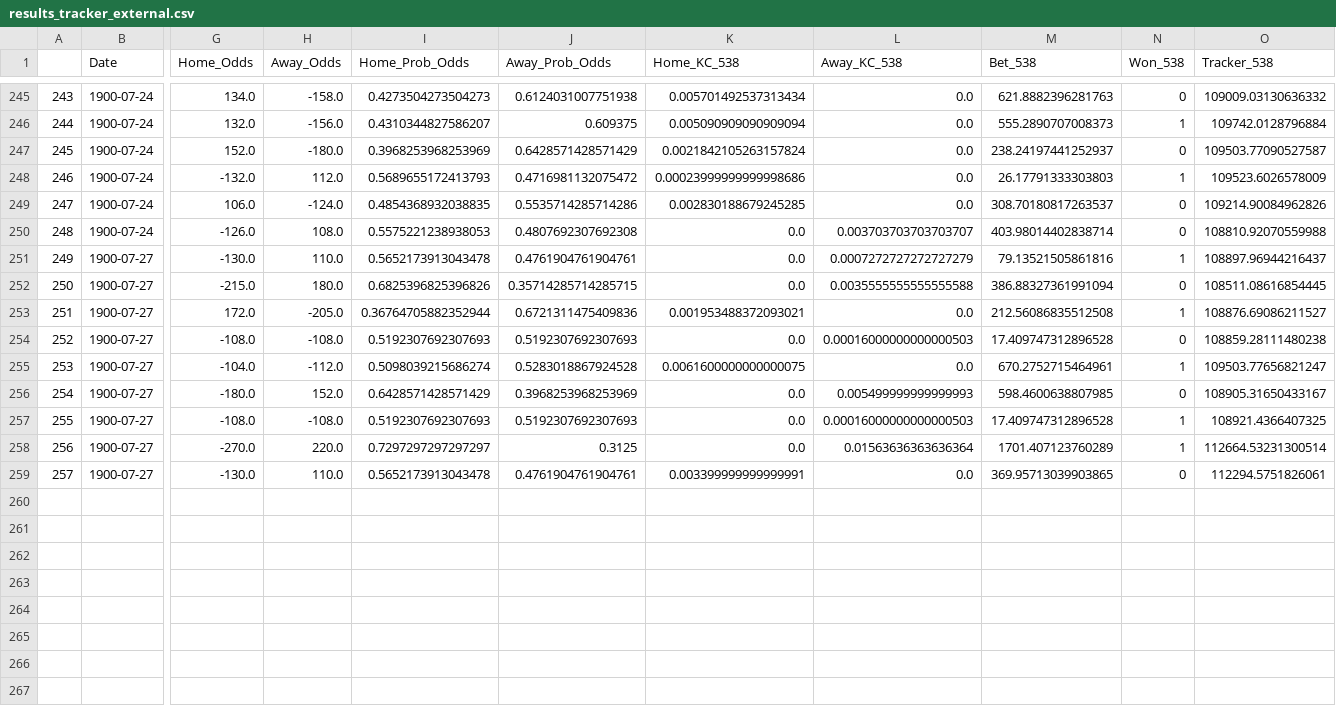
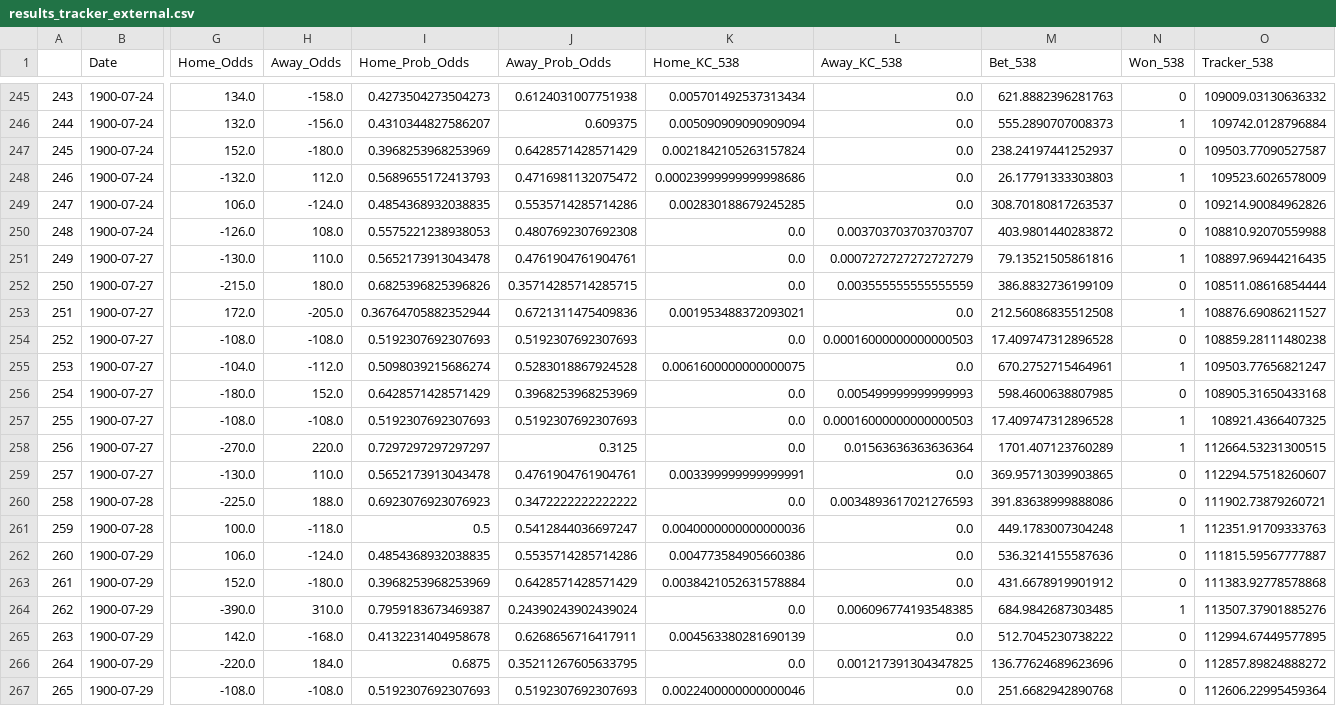
Before and after one commit to hsinger24/Baseball-Betting, a CSV file: results_tracker/results_tracker_external.csv, drawn as a sheet; only a part is shown, gaps mark what is left out; rows hold the shown columns only; the diff names each change by its address in the sheet, - before the commit and + after, or states it on an @@ line.

```diff
--- a/results_tracker/results_tracker_external.csv
+++ b/results_tracker/results_tracker_external.csv
-M250 (Bet_538): 403.98014402838714
+M250 (Bet_538): 403.9801440283872
-O251 (Tracker_538): 108897.96944216437
+O251 (Tracker_538): 108897.96944216435
-L252 (Away_KC_538): 0.0035555555555555588
+L252 (Away_KC_538): 0.003555555555555559
-M252 (Bet_538): 386.88327361991094
+M252 (Bet_538): 386.8832736199109
-O252 (Tracker_538): 108511.08616854445
+O252 (Tracker_538): 108511.08616854444
-O256 (Tracker_538): 108905.31650433167
+O256 (Tracker_538): 108905.31650433168
-O258 (Tracker_538): 112664.53231300514
+O258 (Tracker_538): 112664.53231300515
-O259 (Tracker_538): 112294.5751826061
+O259 (Tracker_538): 112294.57518260607
+row 260: 258 | 1900-07-28 | -225.0 | 188.0 | 0.6923076923076923 | 0.3472222222222222 | 0.0 | 0.0034893617021276593 | 391.83638999888086 | 0 | 111902.73879260721
+row 261: 259 | 1900-07-28 | 100.0 | -118.0 | 0.5 | 0.5412844036697247 | 0.0040000000000000036 | 0.0 | 449.1783007304248 | 1 | 112351.91709333763
+row 262: 260 | 1900-07-29 | 106.0 | -124.0 | 0.4854368932038835 | 0.5535714285714286 | 0.004773584905660386 | 0.0 | 536.3214155587636 | 0 | 111815.59567777887
+row 263: 261 | 1900-07-29 | 152.0 | -180.0 | 0.3968253968253969 | 0.6428571428571429 | 0.0038421052631578884 | 0.0 | 431.6678919901912 | 0 | 111383.92778578868
+row 264: 262 | 1900-07-29 | -390.0 | 310.0 | 0.7959183673469387 | 0.24390243902439024 | 0.0 | 0.006096774193548385 | 684.9842687303485 | 1 | 113507.37901885276
+row 265: 263 | 1900-07-29 | 142.0 | -168.0 | 0.4132231404958678 | 0.6268656716417911 | 0.004563380281690139 | 0.0 | 512.7045230738222 | 0 | 112994.67449577895
+row 266: 264 | 1900-07-29 | -220.0 | 184.0 | 0.6875 | 0.35211267605633795 | 0.0 | 0.001217391304347825 | 136.77624689623696 | 0 | 112857.89824888272
+row 267: 265 | 1900-07-29 | -108.0 | -108.0 | 0.5192307692307693 | 0.5192307692307693 | 0.0022400000000000046 | 0.0 | 251.6682942890768 | 0 | 112606.22995459364
```
Also changed, not shown: results_tracker/results_tracker_base.csv.
